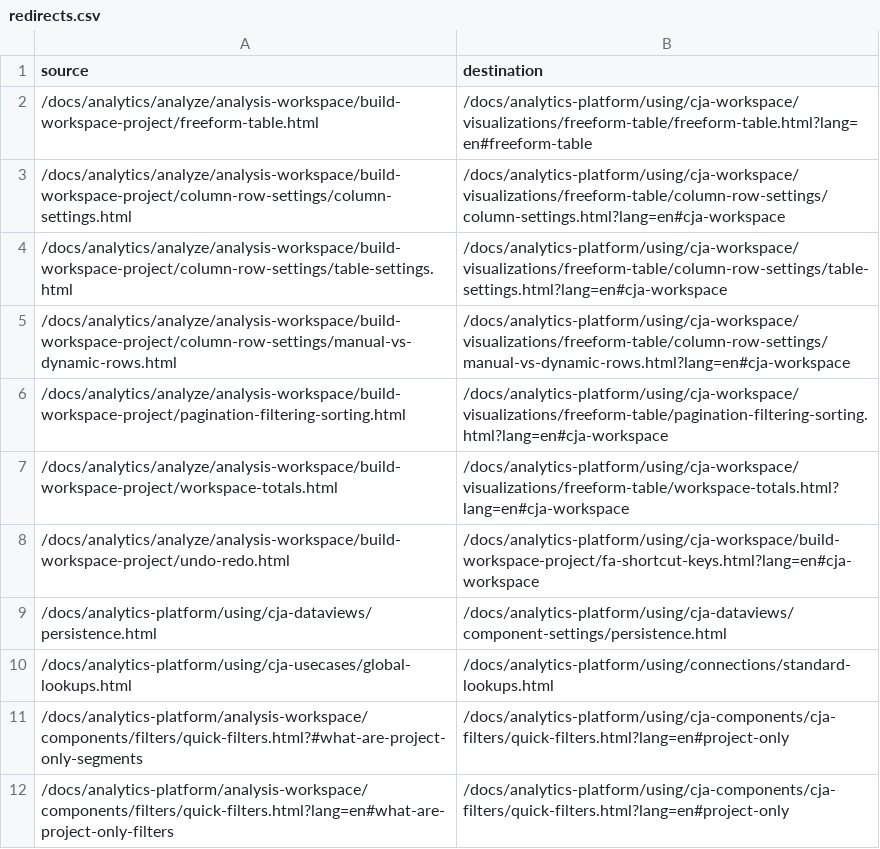
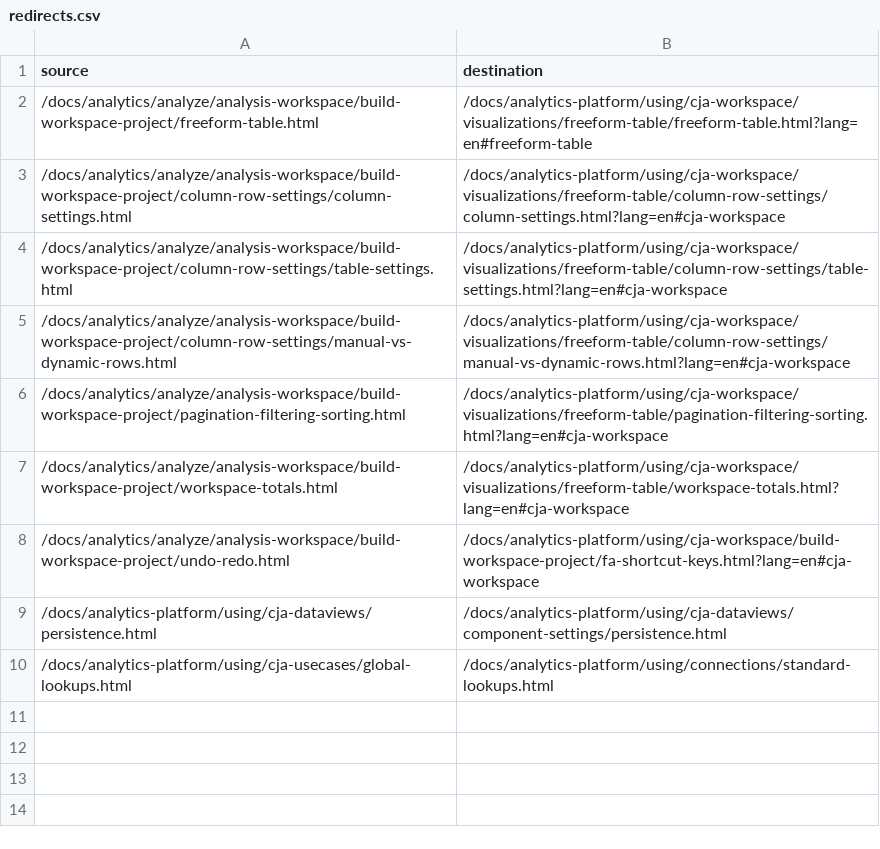
Before and after one commit to AdobeDocs/analytics-platform.en, a CSV file: redirects.csv, drawn as a sheet; the diff names each change by its address in the sheet, - before the commit and + after, or states it on an @@ line.

Commit message:
Update redirects.csv

```diff
--- a/redirects.csv
+++ b/redirects.csv
-row 11: /docs/analytics-platform/analysis-workspace/components/filters/quick-filters.html?#what-are-project-only-segments | /docs/analytics-platform/using/cja-components/cja-filters/quick-filters.html?lang=en#project-only
-row 12: /docs/analytics-platform/analysis-workspace/components/filters/quick-filters.html?lang=en#what-are-project-only-filters | /docs/analytics-platform/using/cja-components/cja-filters/quick-filters.html?lang=en#project-only
```
